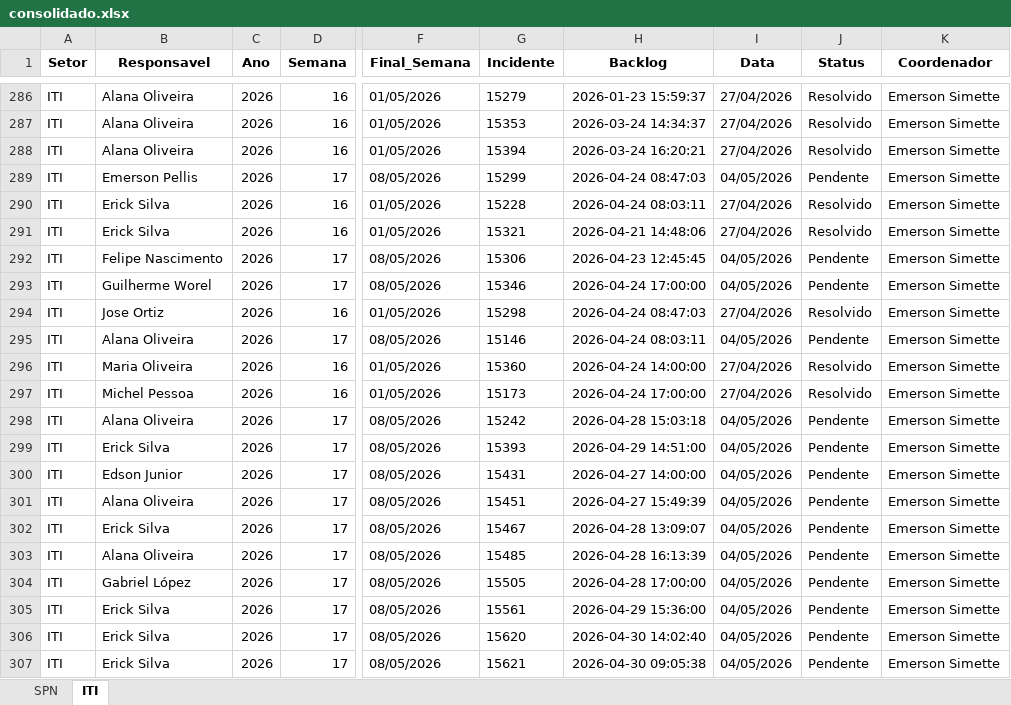
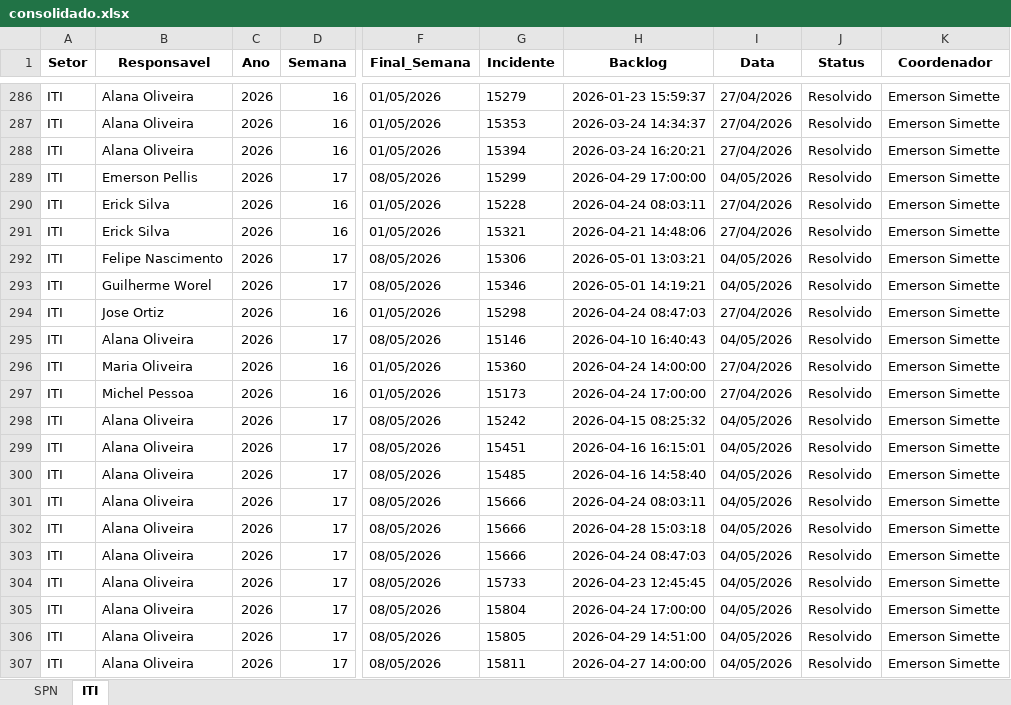
Before and after one commit to GeekFrancisco/Franciscodatais, an Excel workbook: data/base/consolidado.xlsx, sheet ITI, drawn as a sheet; only a part is shown, gaps mark what is left out; values as stored, in another font and other column widths than the file's, no borders; the diff covers the shown part only; the diff names each change by its address in the sheet, - before the commit and + after, or states it on an @@ line.

```diff
--- a/data/base/consolidado.xlsx (sheet ITI)
+++ b/data/base/consolidado.xlsx (sheet ITI)
-H289 (Backlog): 2026-04-24 08:47:03
+H289 (Backlog): 2026-04-29 17:00:00
-J289 (Status): Pendente
+J289 (Status): Resolvido
-H292 (Backlog): 2026-04-23 12:45:45
+H292 (Backlog): 2026-05-01 13:03:21
-J292:J293 (Status): Pendente
+J292:J293 (Status): Resolvido
-H293 (Backlog): 2026-04-24 17:00:00
+H293 (Backlog): 2026-05-01 14:19:21
-H295 (Backlog): 2026-04-24 08:03:11
+H295 (Backlog): 2026-04-10 16:40:43
-J295 (Status): Pendente
+J295 (Status): Resolvido
-H298 (Backlog): 2026-04-28 15:03:18
+H298 (Backlog): 2026-04-15 08:25:32
-J298:J307 (Status): Pendente
+J298:J307 (Status): Resolvido
-B299 (Responsavel): Erick Silva
+B299 (Responsavel): Alana Oliveira
-G299 (Incidente): 15393
+G299 (Incidente): 15451
-H299 (Backlog): 2026-04-29 14:51:00
+H299 (Backlog): 2026-04-16 16:15:01
-B300 (Responsavel): Edson Junior
+B300 (Responsavel): Alana Oliveira
-G300 (Incidente): 15431
+G300 (Incidente): 15485
-H300 (Backlog): 2026-04-27 14:00:00
+H300 (Backlog): 2026-04-16 14:58:40
-G301 (Incidente): 15451
+G301 (Incidente): 15666
-H301 (Backlog): 2026-04-27 15:49:39
+H301 (Backlog): 2026-04-24 08:03:11
-B302 (Responsavel): Erick Silva
+B302 (Responsavel): Alana Oliveira
-G302 (Incidente): 15467
+G302 (Incidente): 15666
-H302 (Backlog): 2026-04-28 13:09:07
+H302 (Backlog): 2026-04-28 15:03:18
-G303 (Incidente): 15485
+G303 (Incidente): 15666
-H303 (Backlog): 2026-04-28 16:13:39
+H303 (Backlog): 2026-04-24 08:47:03
-B304 (Responsavel): Gabriel López
+B304 (Responsavel): Alana Oliveira
-G304 (Incidente): 15505
+G304 (Incidente): 15733
-H304 (Backlog): 2026-04-28 17:00:00
+H304 (Backlog): 2026-04-23 12:45:45
-B305:B307 (Responsavel): Erick Silva
+B305:B307 (Responsavel): Alana Oliveira
-G305 (Incidente): 15561
+G305 (Incidente): 15804
-H305 (Backlog): 2026-04-29 15:36:00
+H305 (Backlog): 2026-04-24 17:00:00
-G306 (Incidente): 15620
+G306 (Incidente): 15805
-H306 (Backlog): 2026-04-30 14:02:40
+H306 (Backlog): 2026-04-29 14:51:00
-G307 (Incidente): 15621
+G307 (Incidente): 15811
-H307 (Backlog): 2026-04-30 09:05:38
+H307 (Backlog): 2026-04-27 14:00:00
```
Also changed, not shown: 17 added rows, 1 removed row and 140 edited cells elsewhere in this sheet, sheet SPN, data/base/Backlog_17.xlsx, 15 other files.
